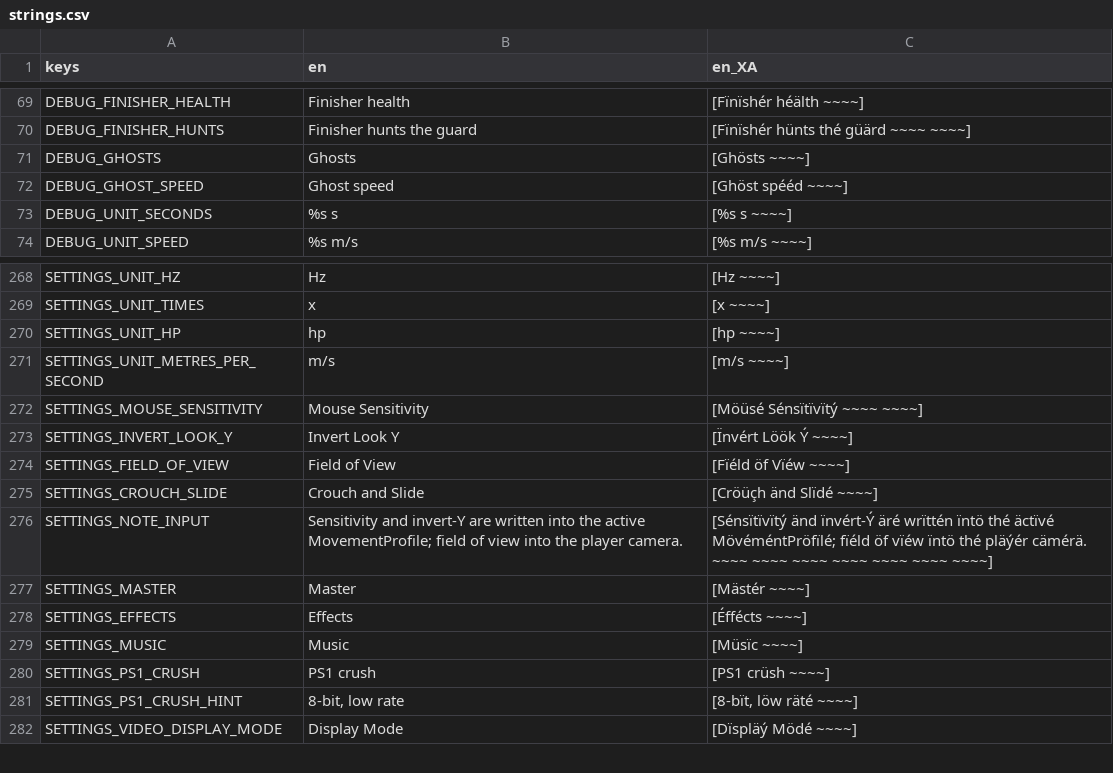
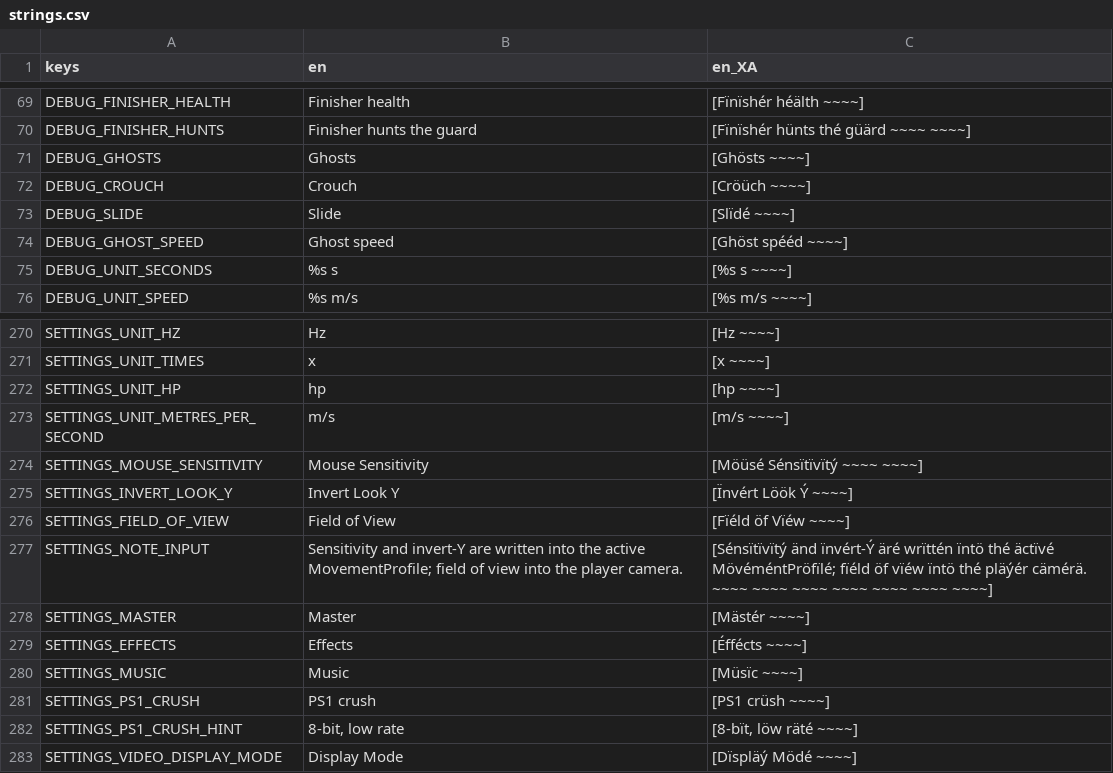
Before and after one commit to neotechnites/panopticon, a CSV file: locale/strings.csv, drawn as a sheet; only a part is shown, gaps mark what is left out; removed rows and columns are numbered as before the commit, all else as after; the diff names each change by its address in the sheet, - before the commit and + after, or states it on an @@ line.

```diff
--- a/locale/strings.csv
+++ b/locale/strings.csv
+row 72: DEBUG_CROUCH | Crouch | [Cröüch ~~~~]
+row 73: DEBUG_SLIDE | Slide | [Slïdé ~~~~]
-row 275: SETTINGS_CROUCH_SLIDE | Crouch and Slide | [Cröüçh änd Slïdé ~~~~]
```
Also changed, not shown: 16 other files.
